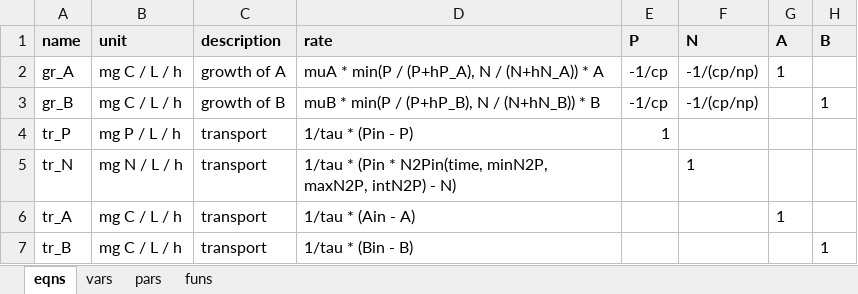
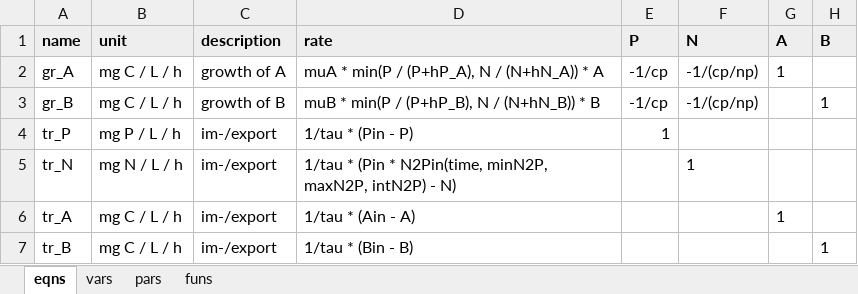
Before and after one commit to dkneis/rodeoEasy, an Excel workbook: inst/models/coexistence.xlsx, sheet eqns, drawn as a sheet; values as stored, in another font and other column widths than the file's, no borders; the diff names each change by its address in the sheet, - before the commit and + after, or states it on an @@ line.

Commit message:
Minor optimization

```diff
--- a/inst/models/coexistence.xlsx (sheet eqns)
+++ b/inst/models/coexistence.xlsx (sheet eqns)
-C4:C7 (description): transport
+C4:C7 (description): im-/export
```
